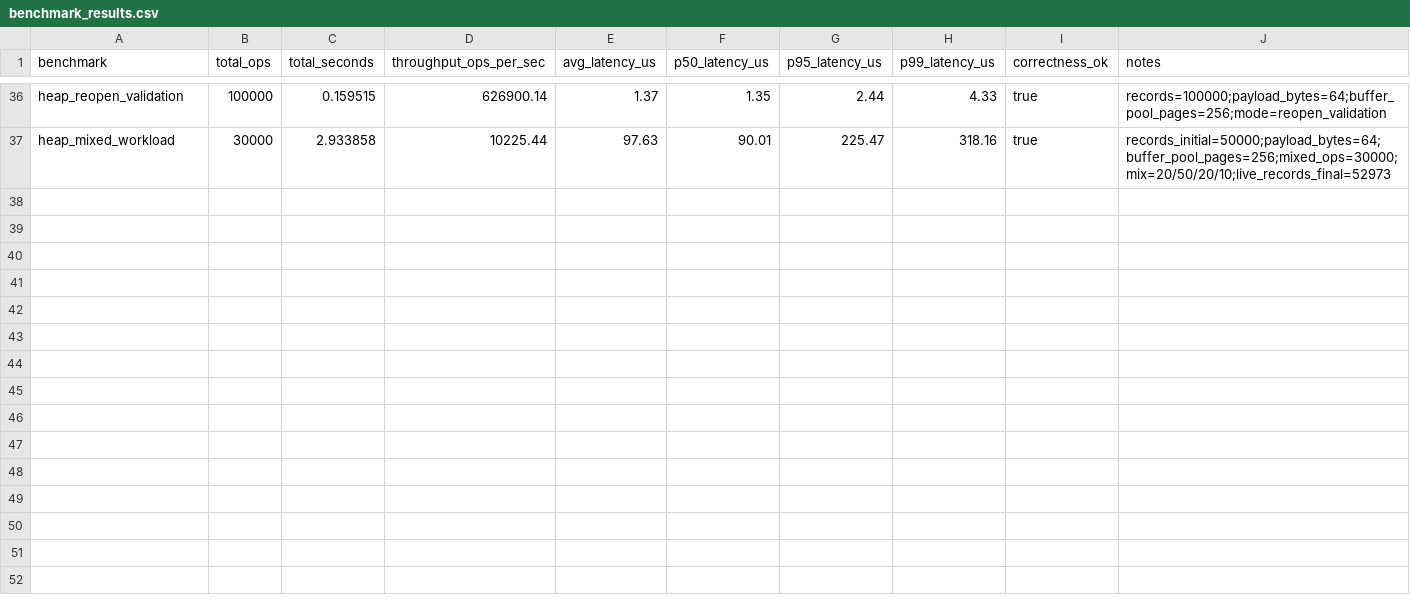
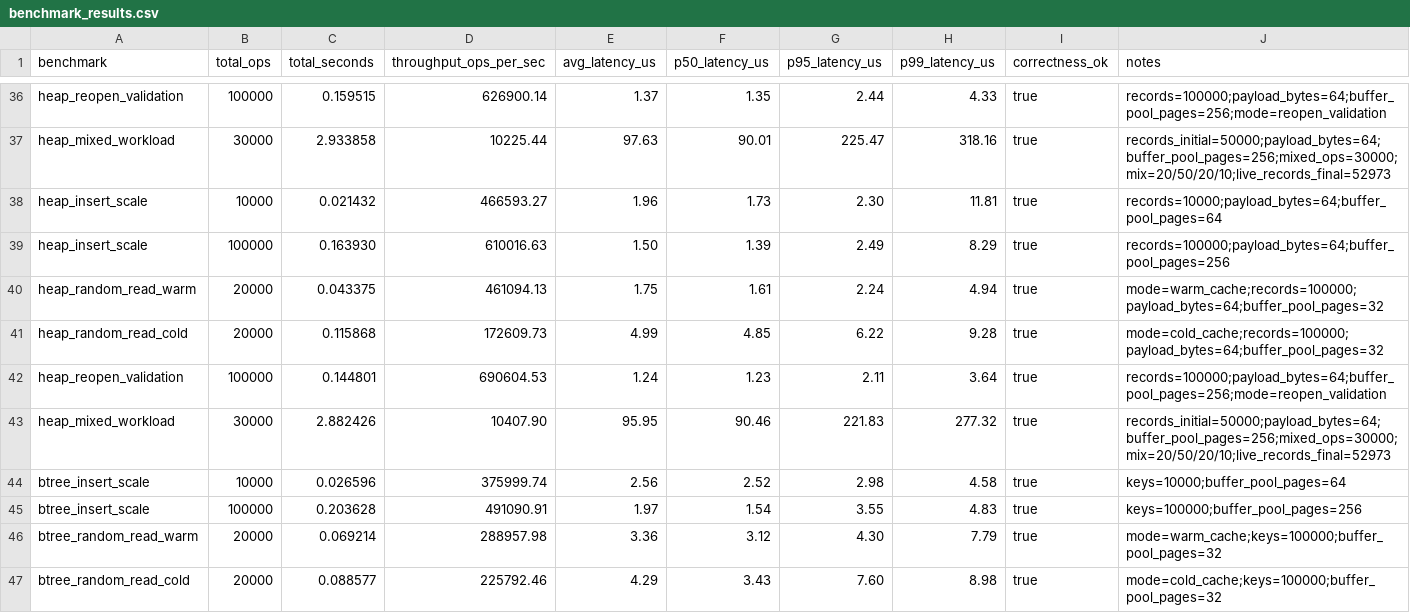
Before and after one commit to AdityaPrasad275/AtlasDB, a CSV file: logs/benchmark_results.csv, drawn as a sheet; only a part is shown, gaps mark what is left out; the diff names each change by its address in the sheet, - before the commit and + after, or states it on an @@ line.

Commit message:
btree benchmarked

```diff
--- a/logs/benchmark_results.csv
+++ b/logs/benchmark_results.csv
+row 38: heap_insert_scale | 10000 | 0.021432 | 466593.27 | 1.96 | 1.73 | 2.30 | 11.81 | true | records=10000;payload_bytes=64;buffer_pool_pages=64
+row 39: heap_insert_scale | 100000 | 0.163930 | 610016.63 | 1.50 | 1.39 | 2.49 | 8.29 | true | records=100000;payload_bytes=64;buffer_pool_pages=256
+row 40: heap_random_read_warm | 20000 | 0.043375 | 461094.13 | 1.75 | 1.61 | 2.24 | 4.94 | true | mode=warm_cache;records=100000;payload_bytes=64;buffer_pool_pages=32
+row 41: heap_random_read_cold | 20000 | 0.115868 | 172609.73 | 4.99 | 4.85 | 6.22 | 9.28 | true | mode=cold_cache;records=100000;payload_bytes=64;buffer_pool_pages=32
+row 42: heap_reopen_validation | 100000 | 0.144801 | 690604.53 | 1.24 | 1.23 | 2.11 | 3.64 | true | records=100000;payload_bytes=64;buffer_pool_pages=256;mode=reopen_validation
+row 43: heap_mixed_workload | 30000 | 2.882426 | 10407.90 | 95.95 | 90.46 | 221.83 | 277.32 | true | records_initial=50000;payload_bytes=64;buffer_pool_pages=256;mixed_ops=30000;mix=20/50/20/10;live_records_final=52973
+row 44: btree_insert_scale | 10000 | 0.026596 | 375999.74 | 2.56 | 2.52 | 2.98 | 4.58 | true | keys=10000;buffer_pool_pages=64
+row 45: btree_insert_scale | 100000 | 0.203628 | 491090.91 | 1.97 | 1.54 | 3.55 | 4.83 | true | keys=100000;buffer_pool_pages=256
+row 46: btree_random_read_warm | 20000 | 0.069214 | 288957.98 | 3.36 | 3.12 | 4.30 | 7.79 | true | mode=warm_cache;keys=100000;buffer_pool_pages=32
+row 47: btree_random_read_cold | 20000 | 0.088577 | 225792.46 | 4.29 | 3.43 | 7.60 | 8.98 | true | mode=cold_cache;keys=100000;buffer_pool_pages=32
```
Also changed, not shown: 6 other files.
